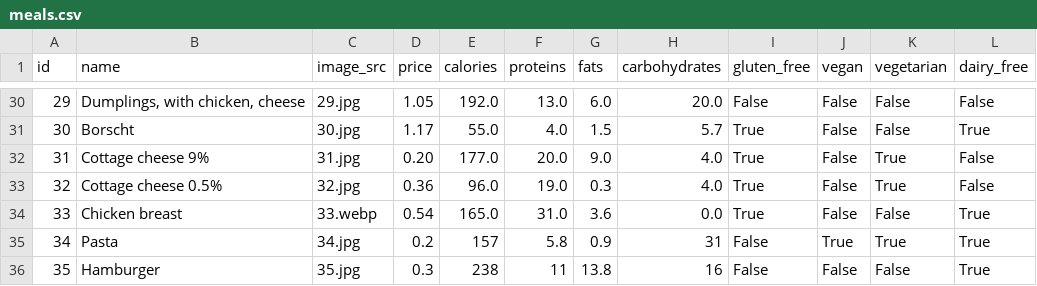
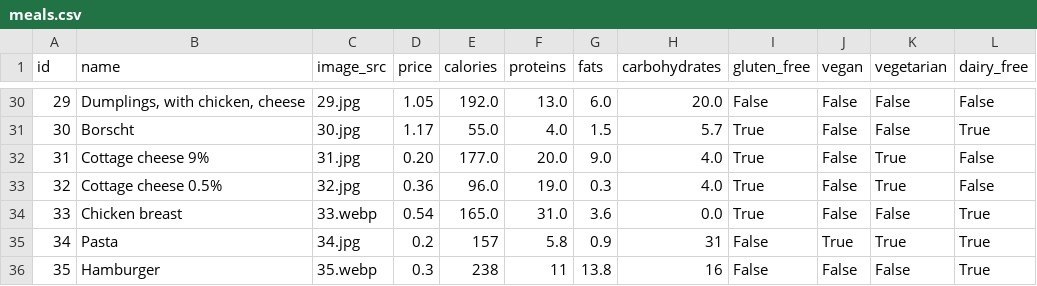
Before and after one commit to kirilsbondars/diet-app, a CSV file: src/models/meals.csv, drawn as a sheet; only a part is shown, gaps mark what is left out.

Commit message:
hamburger image fix, layout fix

```diff
--- a/src/models/meals.csv
+++ b/src/models/meals.csv
@@ -35,2 +35,2 @@ id;name;image_src;price;calories;proteins;fats;carbohydrates;gluten_free;vegan;v
 34;Pasta;34.jpg;0.2;157;5.8;0.9;31;False;True;True;True
-35;Hamburger;35.jpg;0.3;238;11;13.8;16;False;False;False;True
+35;Hamburger;35.webp;0.3;238;11;13.8;16;False;False;False;True
```
Also changed, not shown: 5 other files.
